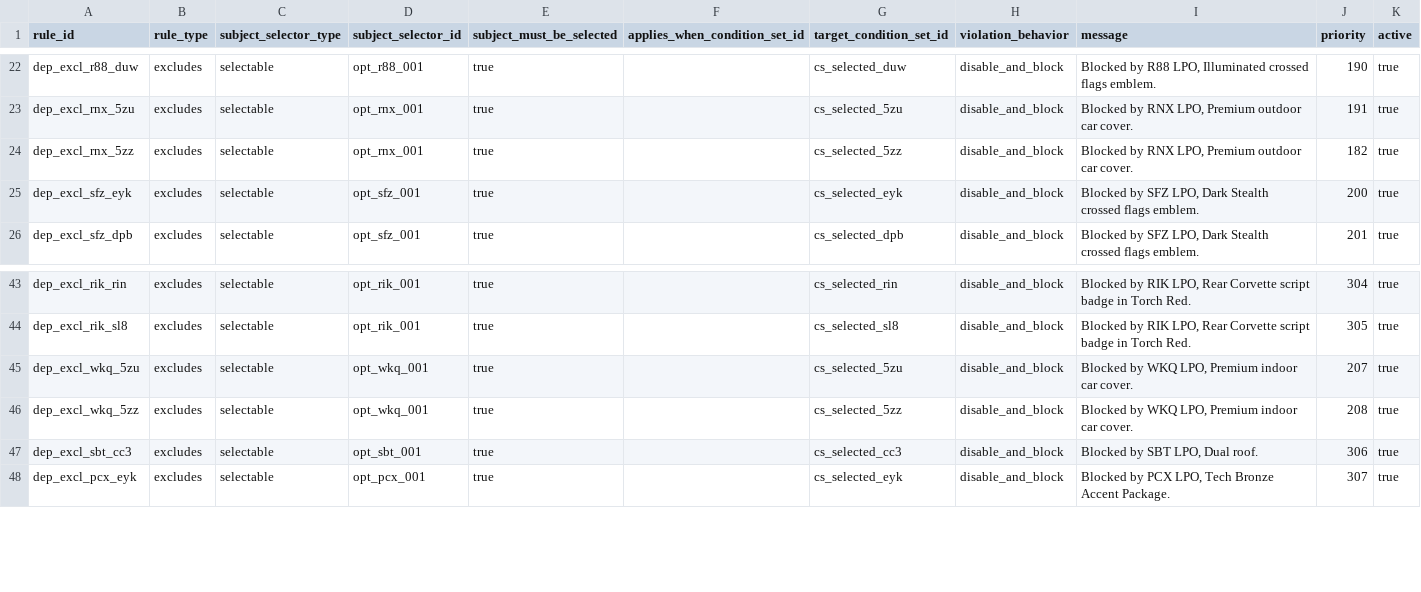
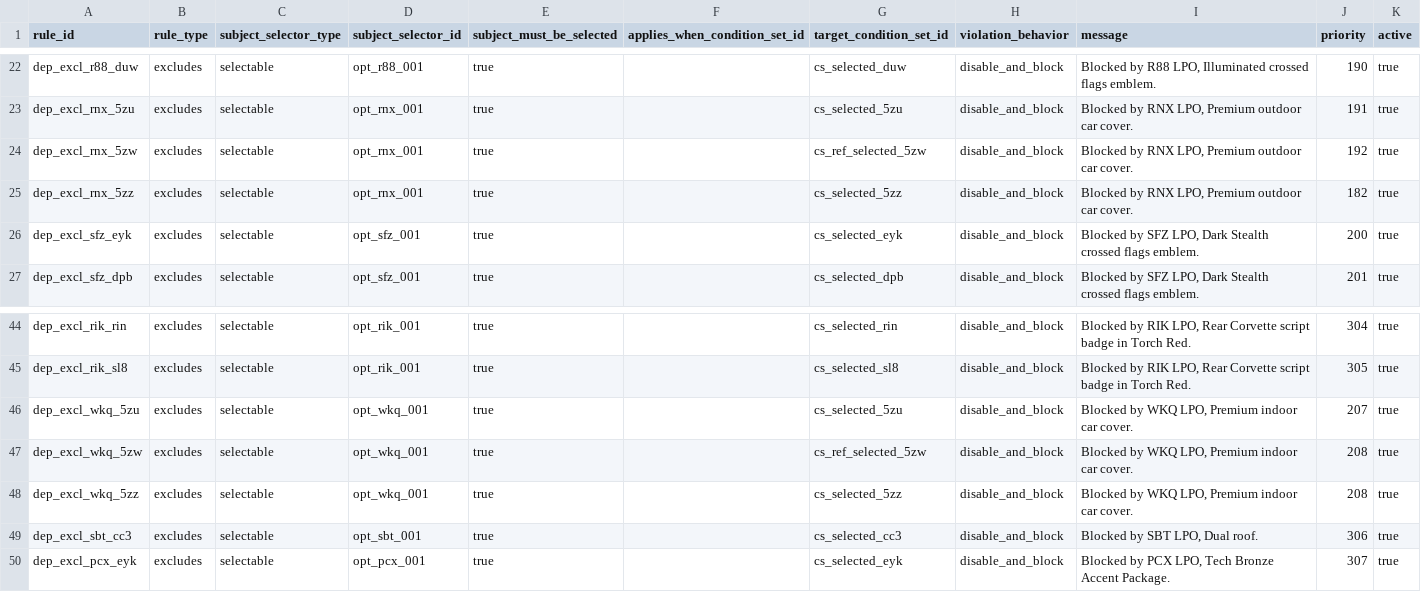
Before and after one commit to seanzmc/27vette, a CSV file: data/stingray/logic/dependency_rules.csv, drawn as a sheet; only a part is shown, gaps mark what is left out; the diff names each change by its address in the sheet, - before the commit and + after, or states it on an @@ line.

Commit message:
Adds non-selectable 5ZW reference excludes
Migrates the remaining 5ZW car-cover exclusions onto a non-selectable reference target so they stay production-owned while still being enforced.

Updates the generated CSV logic, overlay handling, and validation expectations to account for the new guarded reference path and the resulting count changes.

```diff
--- a/data/stingray/logic/dependency_rules.csv
+++ b/data/stingray/logic/dependency_rules.csv
+row 24: dep_excl_rnx_5zw | excludes | selectable | opt_rnx_001 | true |  | cs_ref_selected_5zw | disable_and_block | Blocked by RNX LPO, Premium outdoor car cover. | 192 | true
+row 47: dep_excl_wkq_5zw | excludes | selectable | opt_wkq_001 | true |  | cs_ref_selected_5zw | disable_and_block | Blocked by WKQ LPO, Premium indoor car cover. | 208 | true
```
Also changed, not shown: data/stingray/logic/condition_sets.csv, data/stingray/logic/condition_terms.csv, 10 other files.
